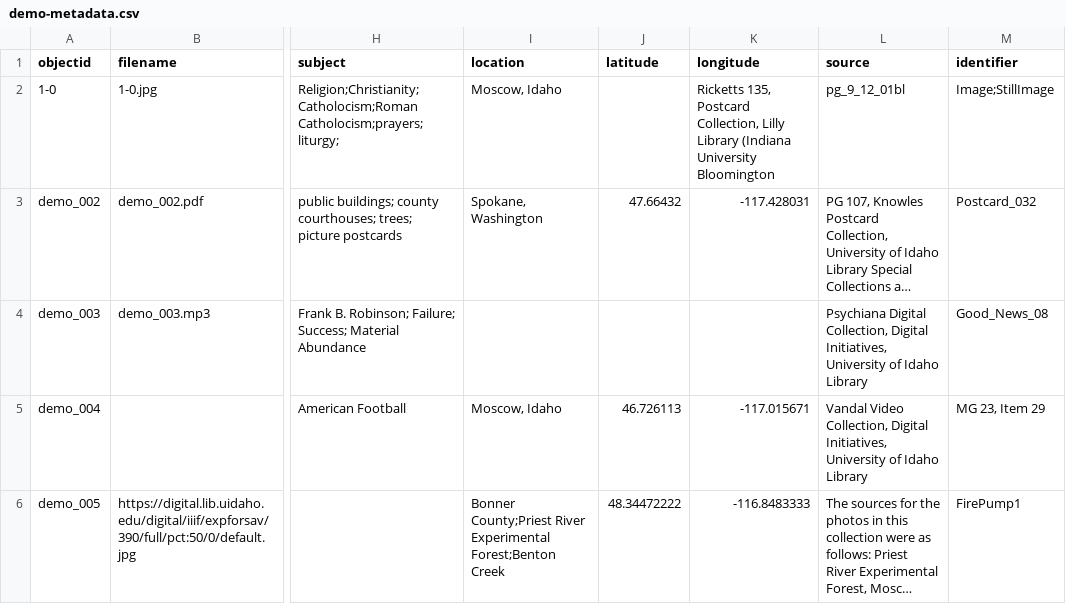
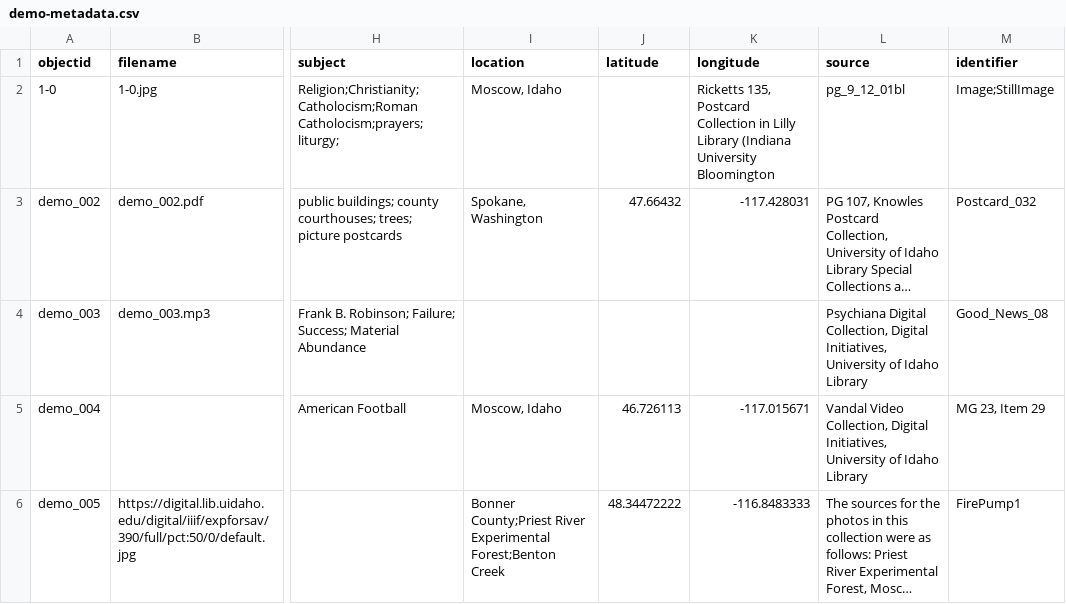
Before and after one commit to alamorri/Status-and-the-Sacred, a CSV file: _data/demo-metadata.csv, drawn as a sheet; only a part is shown, gaps mark what is left out; long unchanged cells end in …; the diff names each change by its address in the sheet, - before the commit and + after, or states it on an @@ line.

Commit message:
Update demo-metadata.csv

```diff
--- a/_data/demo-metadata.csv
+++ b/_data/demo-metadata.csv
-K2 (longitude): …135, Postcard Collection, Lilly Library…
+K2 (longitude): …135, Postcard Collection in Lilly Library…
```
